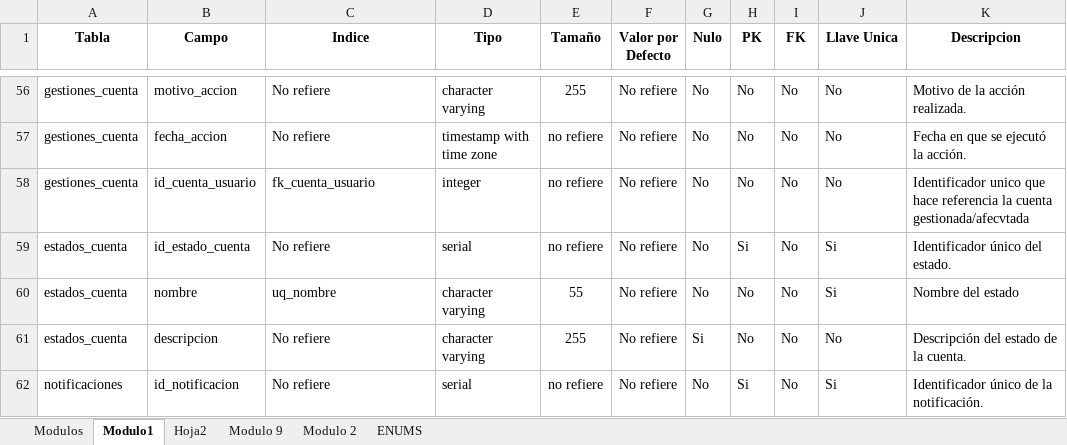
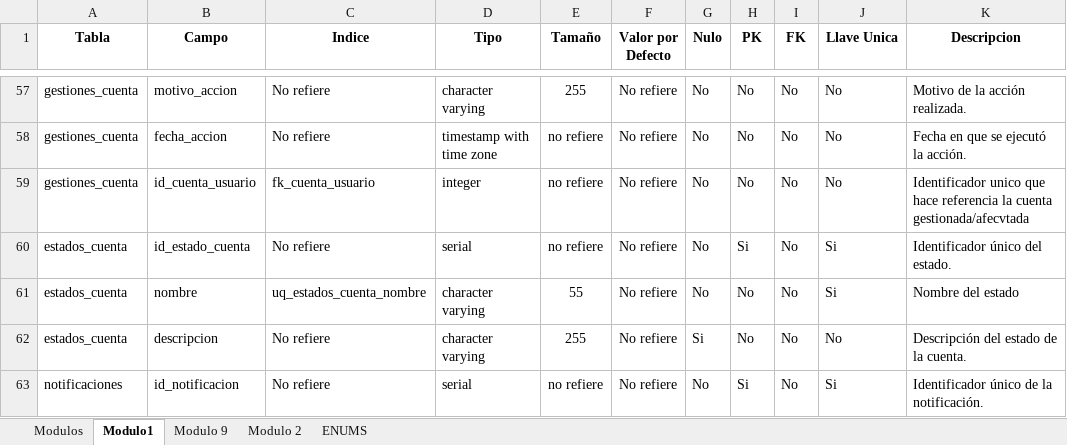
Before and after one commit to SamuelPR21/docuemntacionDB, an Excel workbook: DiccionarioDatos.xlsx, sheet Modulo1, drawn as a sheet; only a part is shown, gaps mark what is left out; values as stored, in another font and other column widths than the file's, no borders; table styles not drawn; addresses are those after the commit; the diff covers the shown part only; the diff names each change by its address in the sheet, - before the commit and + after, or states it on an @@ line.

Commit message:
Version 1.1.0 del inforome, ajuste a modleo relacional y dicionario de datos

```diff
--- a/DiccionarioDatos.xlsx (sheet Modulo1)
+++ b/DiccionarioDatos.xlsx (sheet Modulo1)
-sheet tab: Hoja2
-C61 (Indice): uq_nombre
+C61 (Indice): uq_estados_cuenta_nombre
```
Also changed, not shown: 2 added rows, 1 removed row, 19 edited cells and cell formats elsewhere in this sheet, 4 other files.
